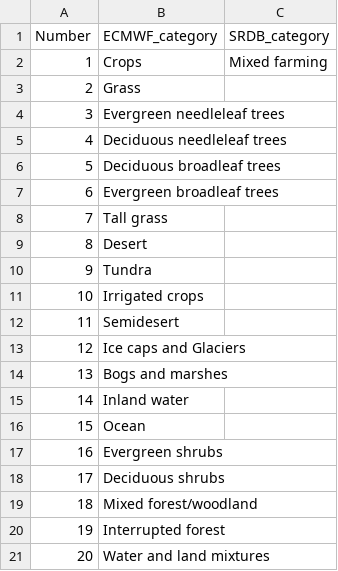
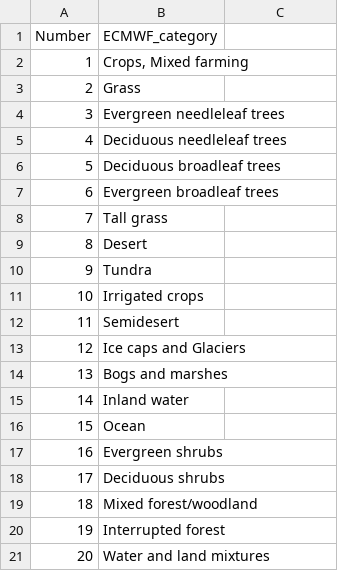
Before and after one commit to bpbond/gsbe, a CSV file: data-ERA5/ECMWF_land_cover_codes.csv, drawn as a sheet; the diff names each change by its address in the sheet, - before the commit and + after, or states it on an @@ line.

Commit message:
Add vegetation type to data prep

```diff
--- a/data-ERA5/ECMWF_land_cover_codes.csv
+++ b/data-ERA5/ECMWF_land_cover_codes.csv
-C1: SRDB_category
+C1: (empty)
-B2 (ECMWF_category): Crops
+B2 (ECMWF_category): Crops, Mixed farming
-C2: Mixed farming
+C2: (empty)
```
Also changed, not shown: 2 other files.
